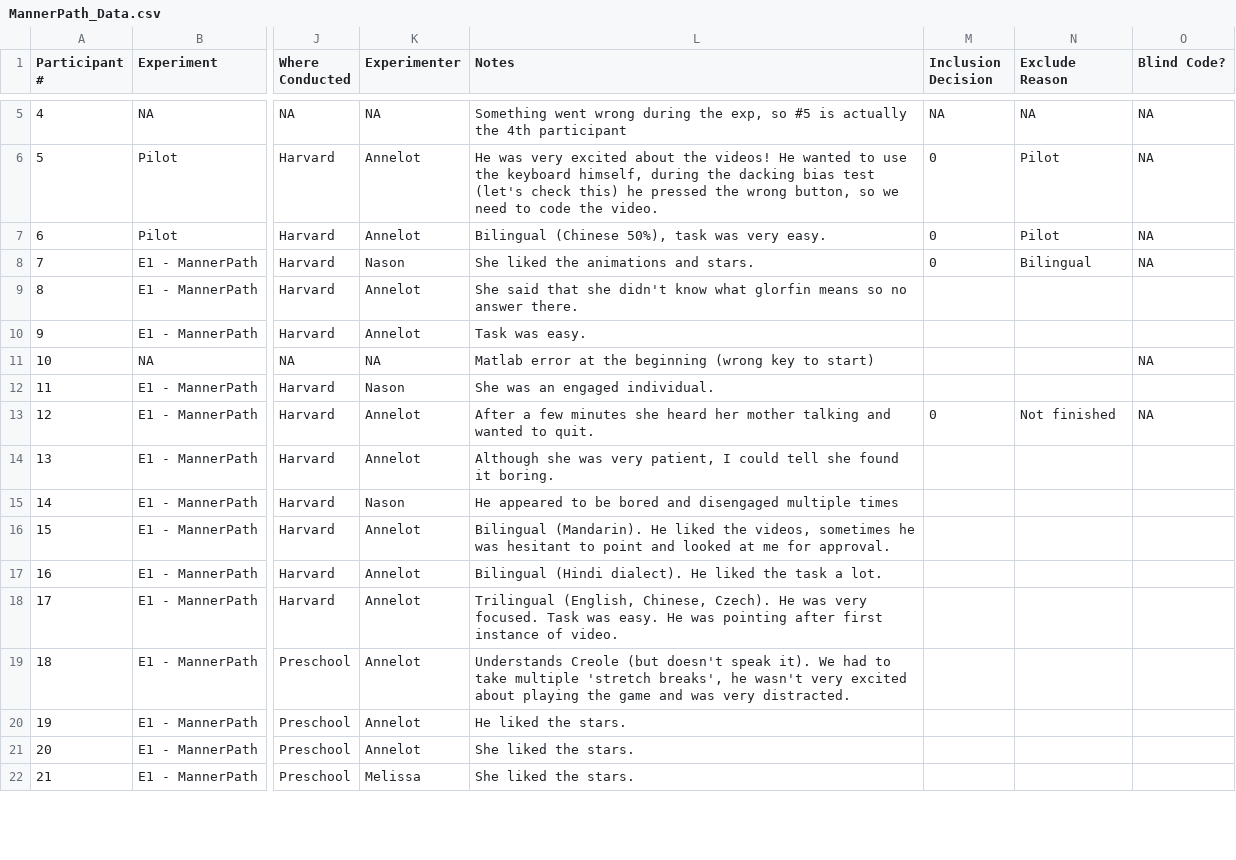
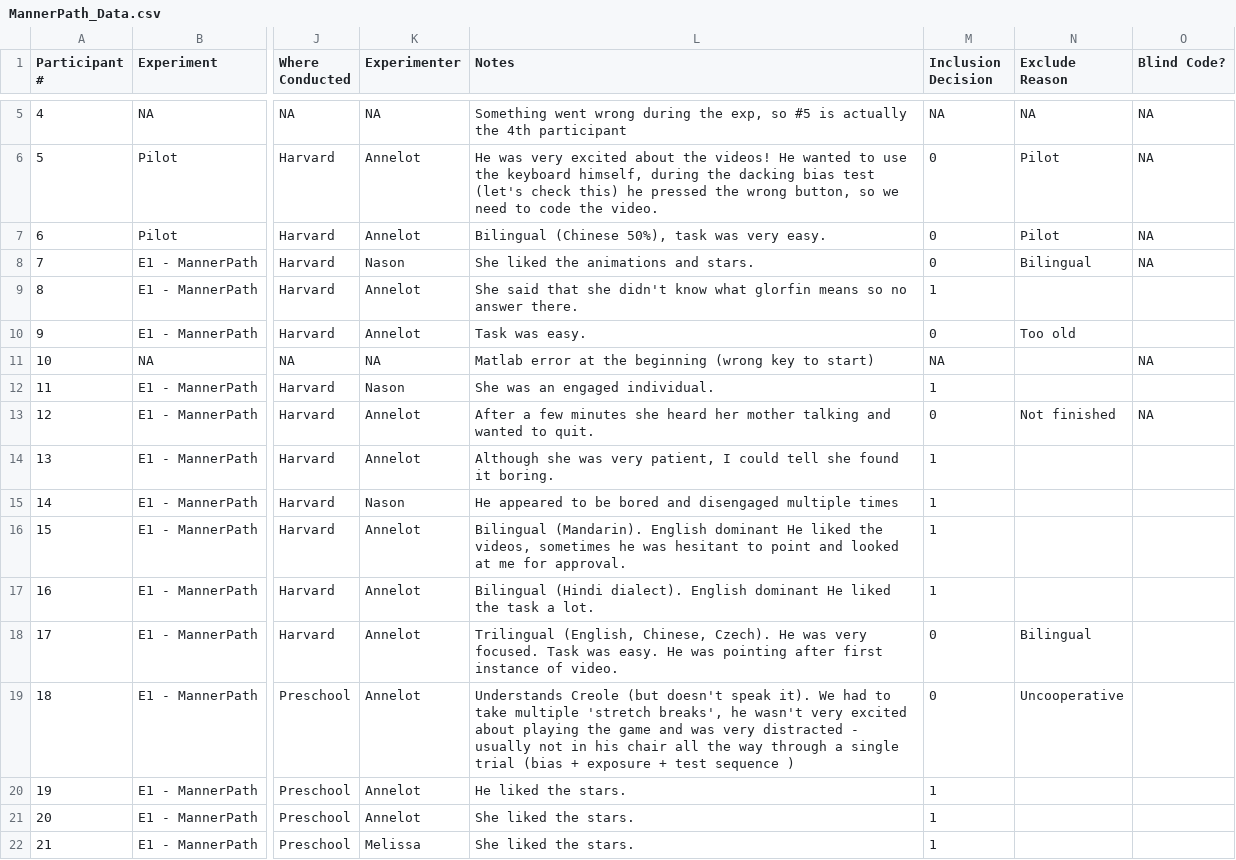
Before and after one commit to kaileez/MannerPathPriming, a CSV file: MannerPath_Data.csv, drawn as a sheet; only a part is shown, gaps mark what is left out; the diff covers the shown part only; the diff names each change by its address in the sheet, - before the commit and + after, or states it on an @@ line.

Commit message:
Consolidating data from 1/28 and 1/29 (Annelot's versions)

```diff
--- a/MannerPath_Data.csv
+++ b/MannerPath_Data.csv
-M9 (Inclusion Decision): (empty)
+M9 (Inclusion Decision): 1
-M10 (Inclusion Decision): (empty)
+M10 (Inclusion Decision): 0
-N10 (Exclude Reason): (empty)
+N10 (Exclude Reason): Too old
-M11 (Inclusion Decision): (empty)
+M11 (Inclusion Decision): NA
-M12 (Inclusion Decision): (empty)
+M12 (Inclusion Decision): 1
-M14:M17 (Inclusion Decision): (empty)
+M14:M17 (Inclusion Decision): 1
-L16 (Notes): Bilingual (Mandarin). He liked…
+L16 (Notes): Bilingual (Mandarin). English dominant He liked…
-L17 (Notes): …(Hindi dialect). He liked…
+L17 (Notes): …(Hindi dialect). English dominant He liked…
-M18:M19 (Inclusion Decision): (empty)
+M18:M19 (Inclusion Decision): 0
-N18 (Exclude Reason): (empty)
+N18 (Exclude Reason): Bilingual
-L19 (Notes): …was very distracted.
+L19 (Notes): …was very distracted - usually not in his chair all the way through a single trial (bias + exposure + test sequence )
-N19 (Exclude Reason): (empty)
+N19 (Exclude Reason): Uncooperative
-M20:M22 (Inclusion Decision): (empty)
+M20:M22 (Inclusion Decision): 1
```
Also changed, not shown: 53 edited cells elsewhere in this file, 1 other file.
